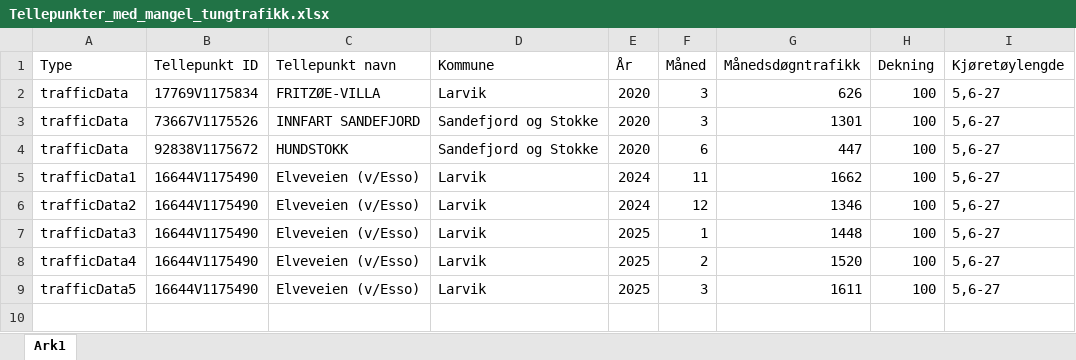
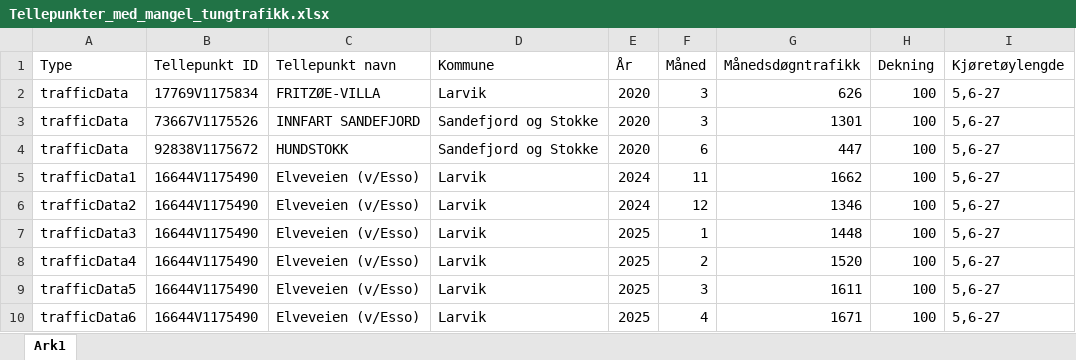
Before and after one commit to RasmusPalmqvist/Vestfold, an Excel workbook: 05_Mobilitet og infrastruktur/Persontransport og reisevaner/Mobilitetsdashboard/Brukes2024/Tellepunkter_med_mangel_tungtrafikk.xlsx, sheet Ark1, drawn as a sheet; values as stored, in another font and other column widths than the file's, no borders; the diff names each change by its address in the sheet, - before the commit and + after, or states it on an @@ line.

Commit message:
Update Tellepunkter_med_mangel_tungtrafikk.xlsx

```diff
--- a/05_Mobilitet og infrastruktur/Persontransport og reisevaner/Mobilitetsdashboard/Brukes2024/Tellepunkter_med_mangel_tungtrafikk.xlsx (sheet Ark1)
+++ b/05_Mobilitet og infrastruktur/Persontransport og reisevaner/Mobilitetsdashboard/Brukes2024/Tellepunkter_med_mangel_tungtrafikk.xlsx (sheet Ark1)
+row 10: trafficData6 | 16644V1175490 | Elveveien (v/Esso) | Larvik | 2025 | 4 | 1671 | 100 | 5,6-27
```
